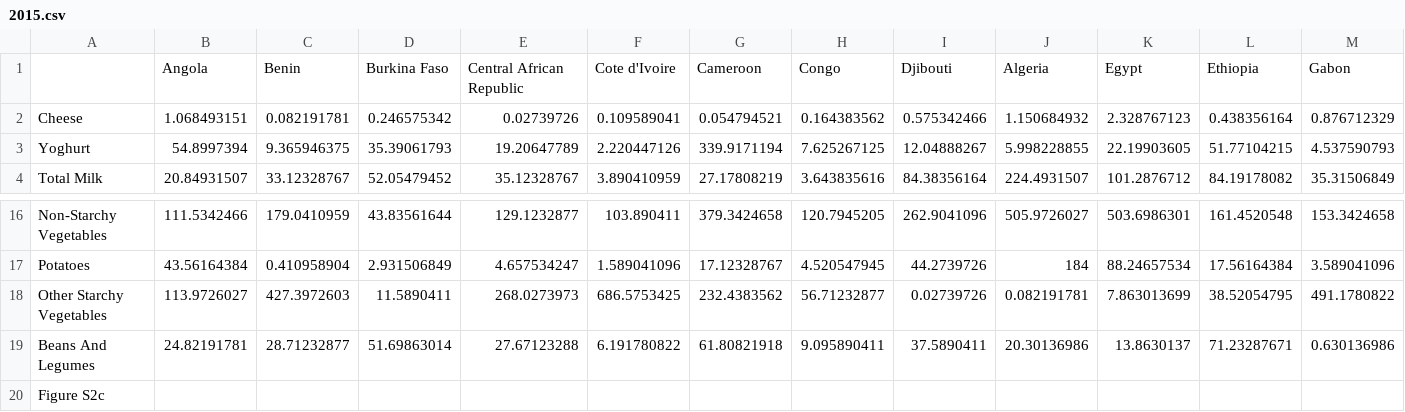
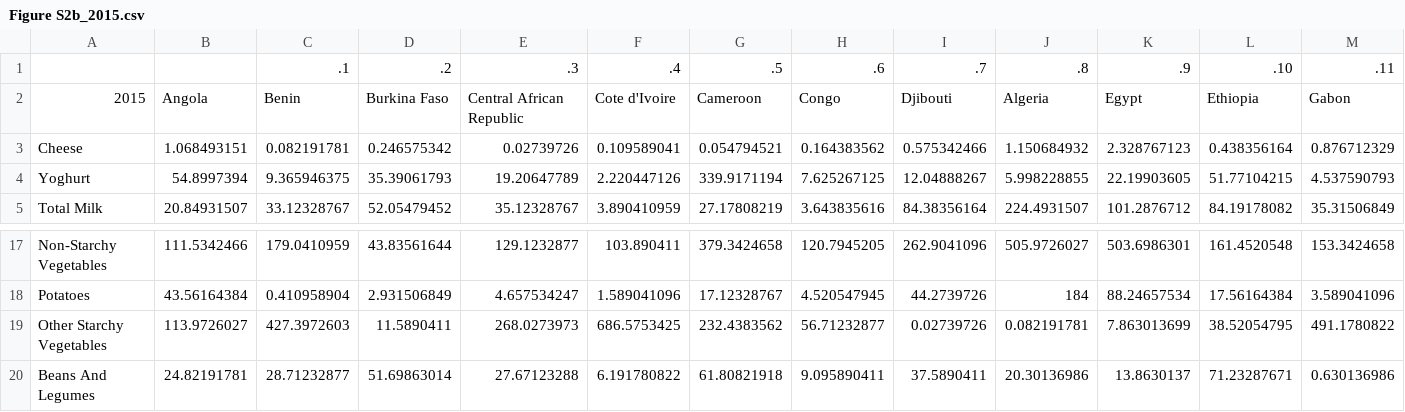
Before and after one commit to Kveggjeter/VIS3000, a CSV file: data/Figure S2b_2015.csv (was data/2015.csv), drawn as a sheet; only a part is shown, gaps mark what is left out; removed rows and columns are numbered as before the commit, all else as after; rows hold the shown columns only; the diff names each change by its address in the sheet, - before the commit and + after, or states it on an @@ line.

```diff
--- a/data/2015.csv
+++ b/data/Figure S2b_2015.csv
+row 1:  |  | .1 | .2 | .3 | .4 | .5 | .6 | .7 | .8 | .9 | .10 | .11
-A2: (empty)
+A2: 2015
-row 20: Figure S2c
```
Also changed, not shown: data/Figure S2c_2010.csv, data/Figure.S2a_2018.csv, 7 other files.
